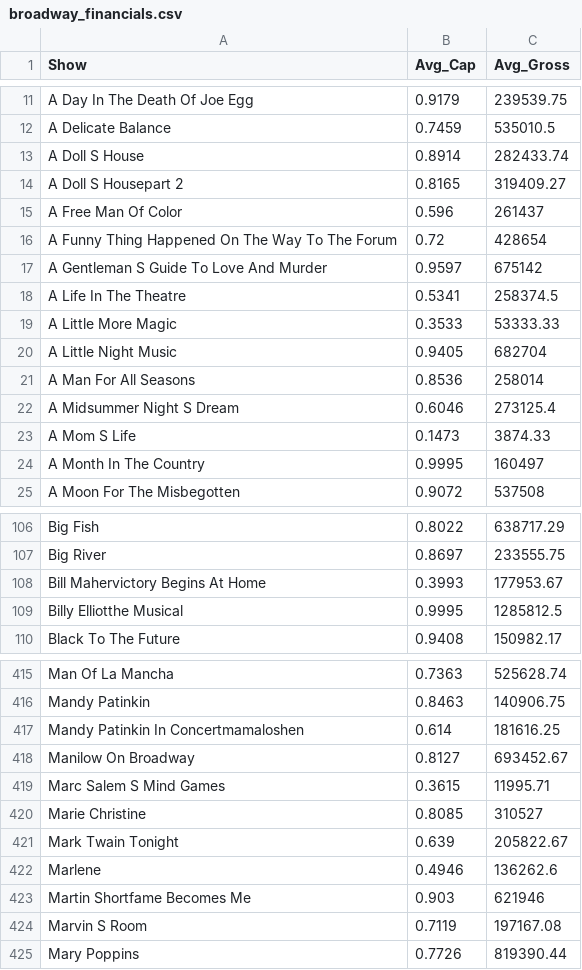
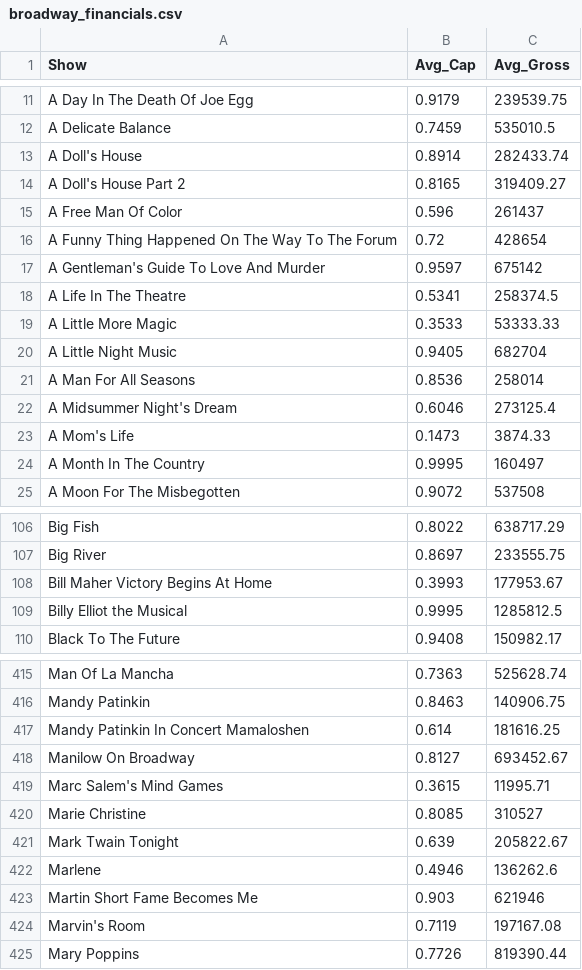
Before and after one commit to bo8b/broadway_viz, a CSV file: broadway_financials.csv, drawn as a sheet; only a part is shown, gaps mark what is left out; the diff covers the shown part only.

```diff
--- a/broadway_financials.csv
+++ b/broadway_financials.csv
@@ -12,7 +12,7 @@ A Day In The Death Of Joe Egg,0.9179,239539.75
 A Delicate Balance,0.7459,535010.5
-A Doll S House,0.8914,282433.74
-A Doll S Housepart 2,0.8165,319409.27
+A Doll's House,0.8914,282433.74
+A Doll's House Part 2,0.8165,319409.27
 A Free Man Of Color,0.596,261437
 A Funny Thing Happened On The Way To The Forum,0.72,428654
-A Gentleman S Guide To Love And Murder,0.9597,675142
+A Gentleman's Guide To Love And Murder,0.9597,675142
 A Life In The Theatre,0.5341,258374.5
@@ -21,4 +21,4 @@ A Little Night Music,0.9405,682704
 A Man For All Seasons,0.8536,258014
-A Midsummer Night S Dream,0.6046,273125.4
-A Mom S Life,0.1473,3874.33
+A Midsummer Night's Dream,0.6046,273125.4
+A Mom's Life,0.1473,3874.33
 A Month In The Country,0.9995,160497
@@ -107,4 +107,4 @@ Big Fish,0.8022,638717.29
 Big River,0.8697,233555.75
-Bill Mahervictory Begins At Home,0.3993,177953.67
-Billy Elliotthe Musical,0.9995,1285812.5
+Bill Maher Victory Begins At Home,0.3993,177953.67
+Billy Elliot the Musical,0.9995,1285812.5
 Black To The Future,0.9408,150982.17
@@ -416,5 +416,5 @@ Man Of La Mancha,0.7363,525628.74
 Mandy Patinkin,0.8463,140906.75
-Mandy Patinkin In Concertmamaloshen,0.614,181616.25
+Mandy Patinkin In Concert Mamaloshen,0.614,181616.25
 Manilow On Broadway,0.8127,693452.67
-Marc Salem S Mind Games,0.3615,11995.71
+Marc Salem's Mind Games,0.3615,11995.71
 Marie Christine,0.8085,310527
@@ -422,4 +422,4 @@ Mark Twain Tonight,0.639,205822.67
 Marlene,0.4946,136262.6
-Martin Shortfame Becomes Me,0.903,621946
-Marvin S Room,0.7119,197167.08
+Martin Short Fame Becomes Me,0.903,621946
+Marvin's Room,0.7119,197167.08
 Mary Poppins,0.7726,819390.44
```
Also changed, not shown: 63 edited cells elsewhere in this file.
